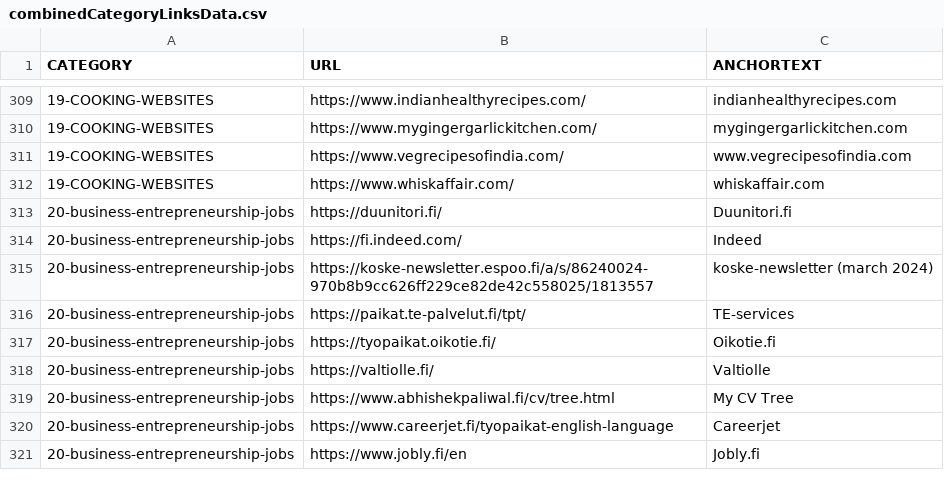
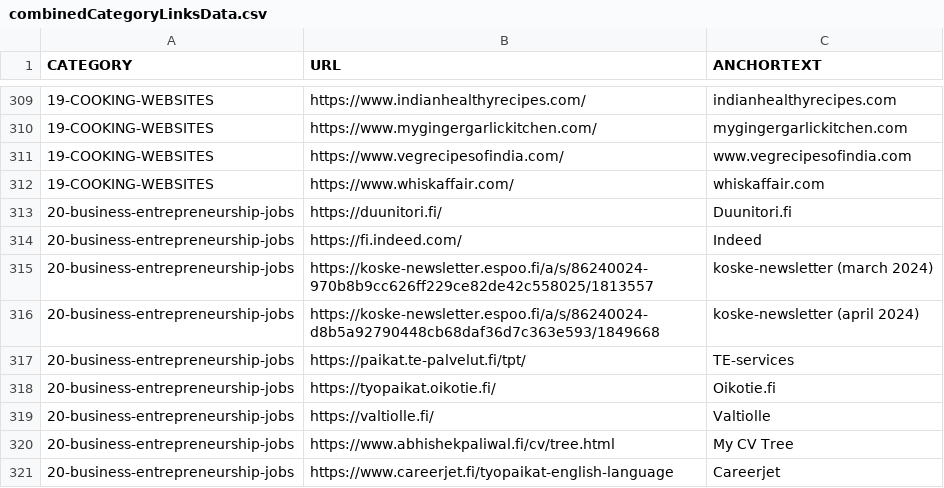
Before and after one commit to abhishek-paliwal/PROJECTS-REACTJS, a CSV file: app01-homepage/src/data/data_out/combinedCategoryLinksData.csv, drawn as a sheet; only a part is shown, gaps mark what is left out; the shorter side is filled out with more unchanged rows; the diff names each change by its address in the sheet, - before the commit and + after, or states it on an @@ line.

```diff
--- a/app01-homepage/src/data/data_out/combinedCategoryLinksData.csv
+++ b/app01-homepage/src/data/data_out/combinedCategoryLinksData.csv
+row 316: 20-business-entrepreneurship-jobs | https://koske-newsletter.espoo.fi/a/s/86240024-d8b5a92790448cb68daf36d7c363e593/1849668 | koske-newsletter (april 2024)
```
Also changed, not shown: app01-homepage/src/data/data_in/20-business-entrepreneurship-jobs.csv, 3 other files.
